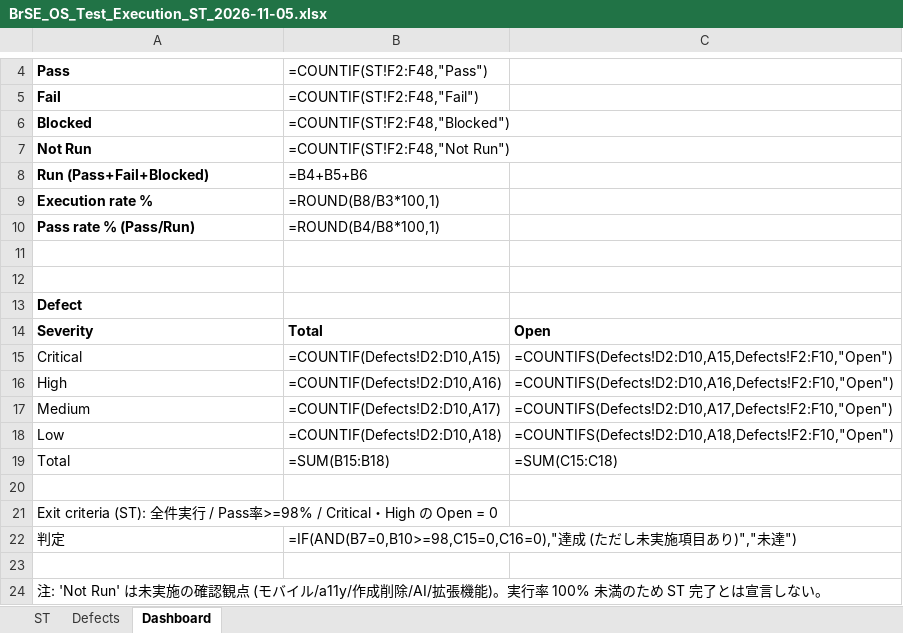
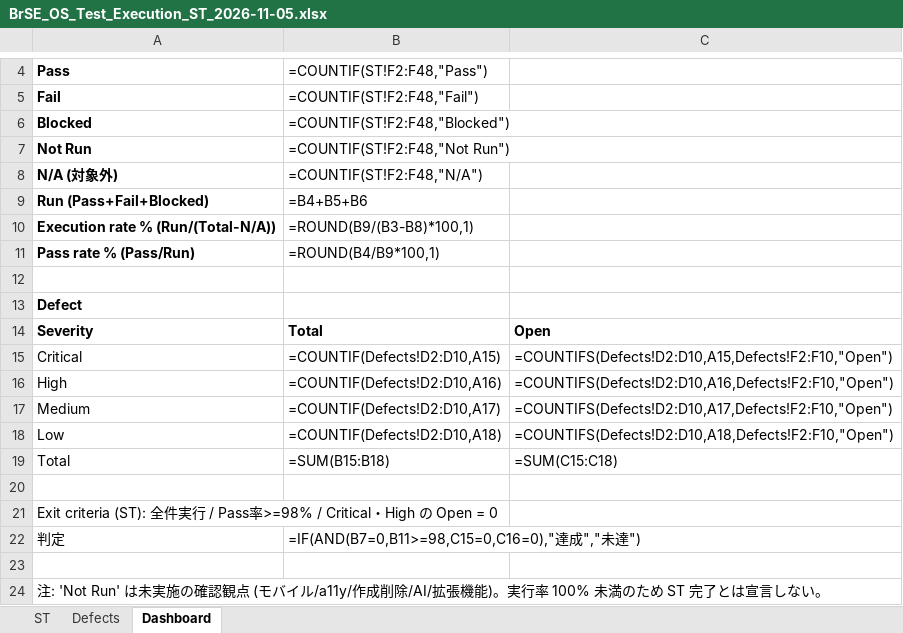
Before and after one commit to bakaryuu1997-sys/BrSE-Master, an Excel workbook: docs/reviews/BrSE_OS_Test_Execution_ST_2026-11-05.xlsx, sheet Dashboard, drawn as a sheet; only a part is shown, gaps mark what is left out; values as stored, in another font and other column widths than the file's, no borders; formulas without a stored value are shown as written; charts and pictures not drawn; removed rows and columns are numbered as before the commit, all else as after; the diff names each change by its address in the sheet, - before the commit and + after, or states it on an @@ line.

```diff
--- a/docs/reviews/BrSE_OS_Test_Execution_ST_2026-11-05.xlsx (sheet Dashboard)
+++ b/docs/reviews/BrSE_OS_Test_Execution_ST_2026-11-05.xlsx (sheet Dashboard)
+row 8: N/A (対象外) | =COUNTIF(ST!F2:F48,"N/A")
-row 9: Execution rate % | =ROUND(B8/B3*100,1)
+row 10: Execution rate % (Run/(Total-N/A)) | =ROUND(B9/(B3-B8)*100,1)
-B11: =ROUND(B4/B8*100,1)
+B11: =ROUND(B4/B9*100,1)
-row 11: (empty)
-B22: =IF(AND(B7=0,B10>=98,C15=0,C16=0),"達成 (ただし未実施項目あり)","未達…
+B22: =IF(AND(B7=0,B11>=98,C15=0,C16=0),"達成","未達…
```
Also changed, not shown: sheet ST, sheet Defects, 6 other files.
